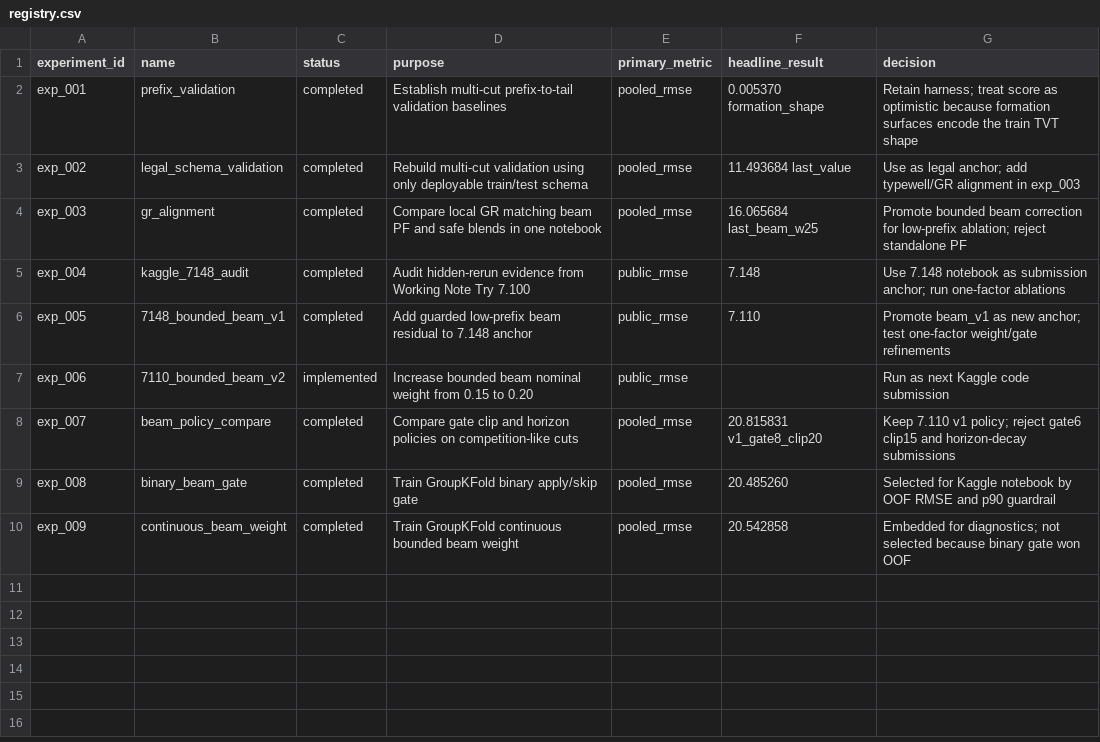
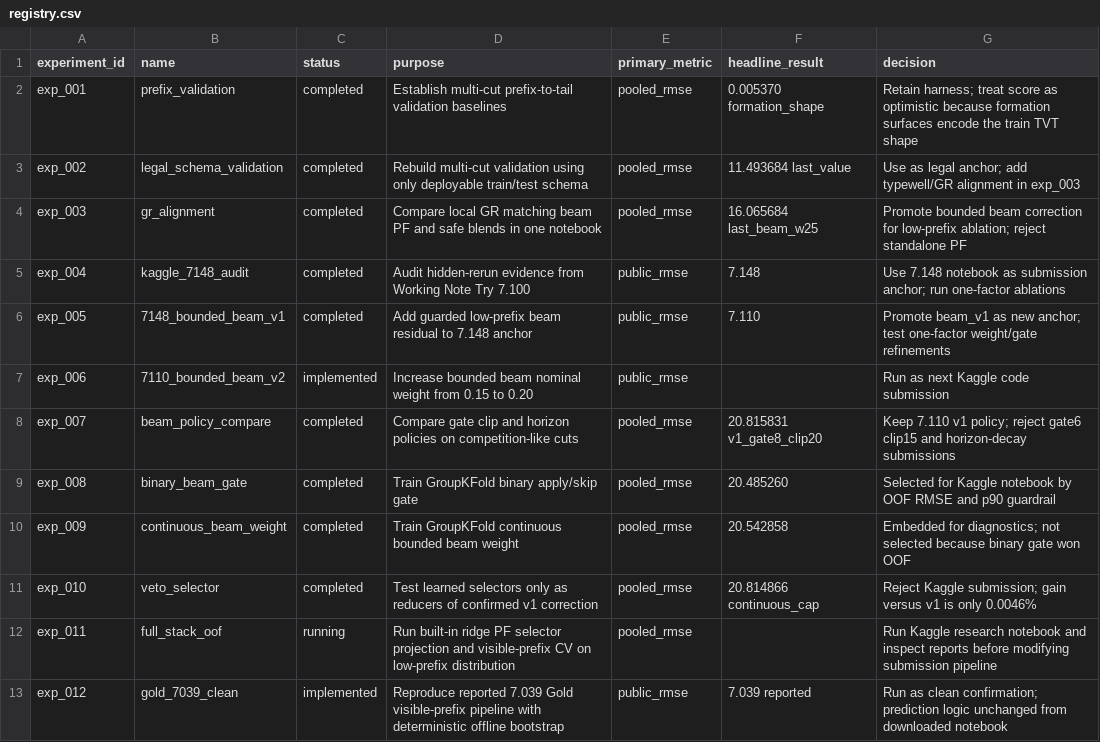
Before and after one commit to FlexonaFFt/MLKaggleTasks, a CSV file: competitions/public-comp/wellbore-geology-prediction/experiments/registry.csv, drawn as a sheet; the diff names each change by its address in the sheet, - before the commit and + after, or states it on an @@ line.

```diff
--- a/competitions/public-comp/wellbore-geology-prediction/experiments/registry.csv
+++ b/competitions/public-comp/wellbore-geology-prediction/experiments/registry.csv
+row 11: exp_010 | veto_selector | completed | Test learned selectors only as reducers of confirmed v1 correction | pooled_rmse | 20.814866 continuous_cap | Reject Kaggle submission; gain versus v1 is only 0.0046%
+row 12: exp_011 | full_stack_oof | running | Run built-in ridge PF selector projection and visible-prefix CV on low-prefix distribution | pooled_rmse |  | Run Kaggle research notebook and inspect reports before modifying submission pipeline
+row 13: exp_012 | gold_7039_clean | implemented | Reproduce reported 7.039 Gold visible-prefix pipeline with deterministic offline bootstrap | public_rmse | 7.039 reported | Run as clean confirmation; prediction logic unchanged from downloaded notebook
```
Also changed, not shown: 9 other files.
